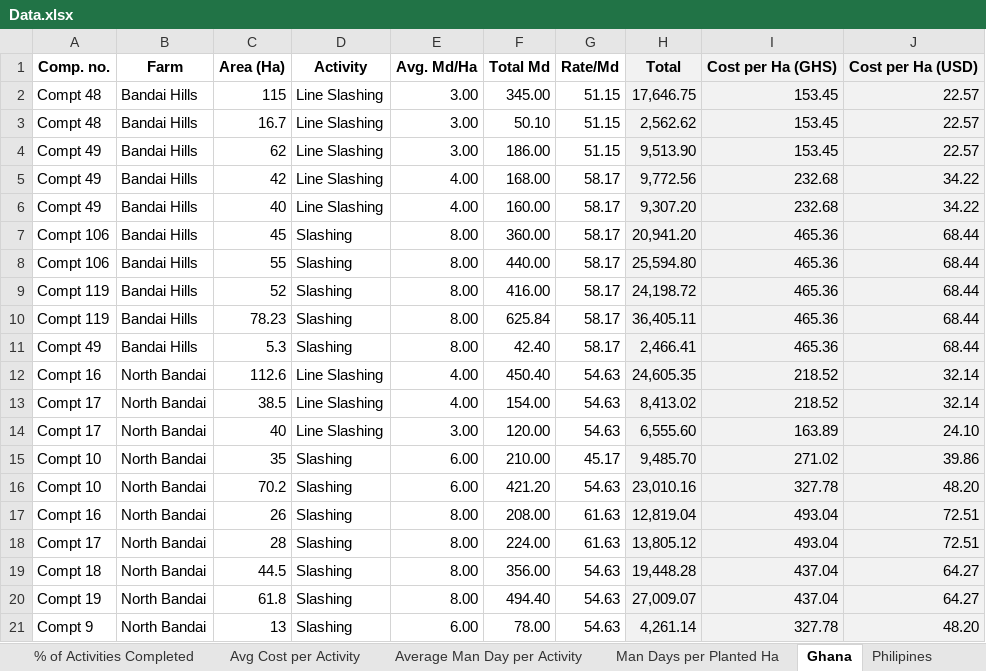
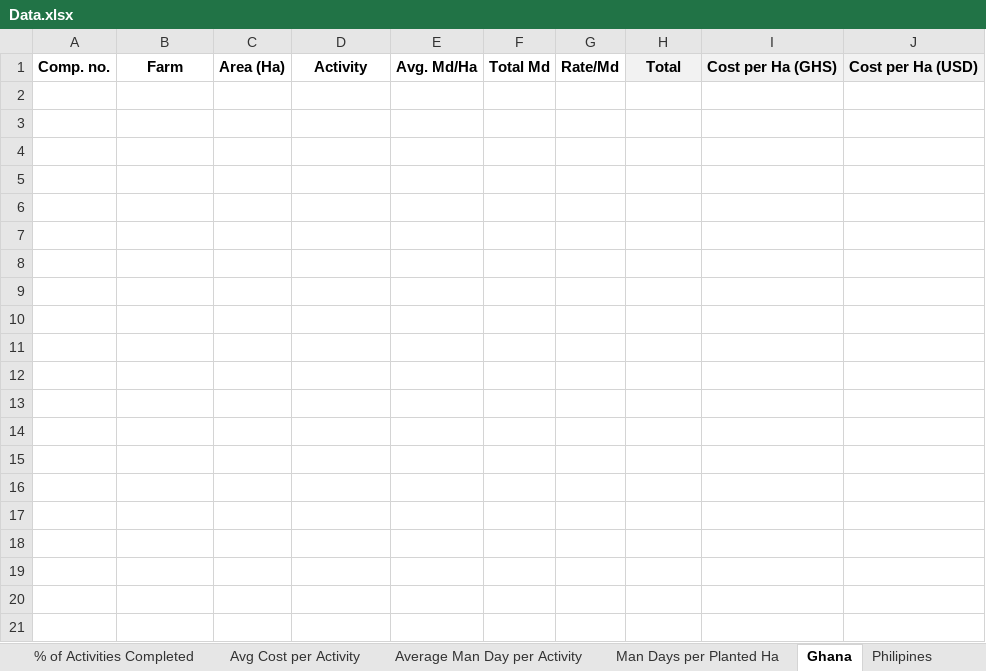
Before and after one commit to princesszion/Ecoplanet, an Excel workbook: Data.xlsx, sheet Ghana, drawn as a sheet; only a part is shown; values as stored, in another font and other column widths than the file's, no borders; the diff covers the shown part only; the diff names each change by its address in the sheet, - before the commit and + after, or states it on an @@ line.

```diff
--- a/Data.xlsx (sheet Ghana)
+++ b/Data.xlsx (sheet Ghana)
-row 2: Compt 48 | Bandai Hills | 115 | Line Slashing | 3.00 | 345.00 | 51.15 | 17,646.75 | 153.45 | 22.57
-row 3: Compt 48 | Bandai Hills | 16.7 | Line Slashing | 3.00 | 50.10 | 51.15 | 2,562.62 | 153.45 | 22.57
-row 4: Compt 49 | Bandai Hills | 62 | Line Slashing | 3.00 | 186.00 | 51.15 | 9,513.90 | 153.45 | 22.57
-row 5: Compt 49 | Bandai Hills | 42 | Line Slashing | 4.00 | 168.00 | 58.17 | 9,772.56 | 232.68 | 34.22
-row 6: Compt 49 | Bandai Hills | 40 | Line Slashing | 4.00 | 160.00 | 58.17 | 9,307.20 | 232.68 | 34.22
-row 7: Compt 106 | Bandai Hills | 45 | Slashing | 8.00 | 360.00 | 58.17 | 20,941.20 | 465.36 | 68.44
-row 8: Compt 106 | Bandai Hills | 55 | Slashing | 8.00 | 440.00 | 58.17 | 25,594.80 | 465.36 | 68.44
-row 9: Compt 119 | Bandai Hills | 52 | Slashing | 8.00 | 416.00 | 58.17 | 24,198.72 | 465.36 | 68.44
-row 10: Compt 119 | Bandai Hills | 78.23 | Slashing | 8.00 | 625.84 | 58.17 | 36,405.11 | 465.36 | 68.44
-row 11: Compt 49 | Bandai Hills | 5.3 | Slashing | 8.00 | 42.40 | 58.17 | 2,466.41 | 465.36 | 68.44
-row 12: Compt 16 | North Bandai | 112.6 | Line Slashing | 4.00 | 450.40 | 54.63 | 24,605.35 | 218.52 | 32.14
-row 13: Compt 17 | North Bandai | 38.5 | Line Slashing | 4.00 | 154.00 | 54.63 | 8,413.02 | 218.52 | 32.14
-row 14: Compt 17 | North Bandai | 40 | Line Slashing | 3.00 | 120.00 | 54.63 | 6,555.60 | 163.89 | 24.10
-row 15: Compt 10 | North Bandai | 35 | Slashing | 6.00 | 210.00 | 45.17 | 9,485.70 | 271.02 | 39.86
-row 16: Compt 10 | North Bandai | 70.2 | Slashing | 6.00 | 421.20 | 54.63 | 23,010.16 | 327.78 | 48.20
-row 17: Compt 16 | North Bandai | 26 | Slashing | 8.00 | 208.00 | 61.63 | 12,819.04 | 493.04 | 72.51
-row 18: Compt 17 | North Bandai | 28 | Slashing | 8.00 | 224.00 | 61.63 | 13,805.12 | 493.04 | 72.51
-row 19: Compt 18 | North Bandai | 44.5 | Slashing | 8.00 | 356.00 | 54.63 | 19,448.28 | 437.04 | 64.27
-row 20: Compt 19 | North Bandai | 61.8 | Slashing | 8.00 | 494.40 | 54.63 | 27,009.07 | 437.04 | 64.27
-row 21: Compt 9 | North Bandai | 13 | Slashing | 6.00 | 78.00 | 54.63 | 4,261.14 | 327.78 | 48.20
```
Also changed, not shown: 31 removed rows elsewhere in this sheet, other sheet tabs, charts or pictures, 1 other file.
